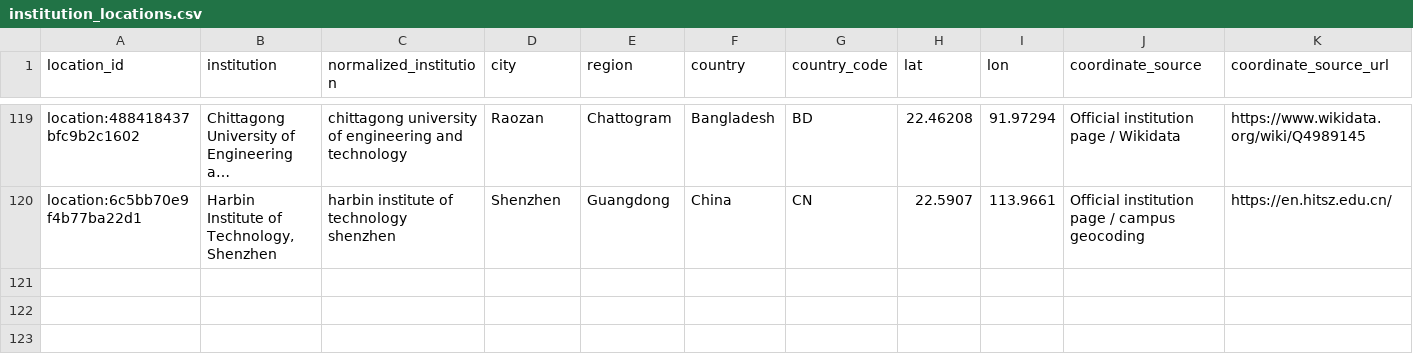
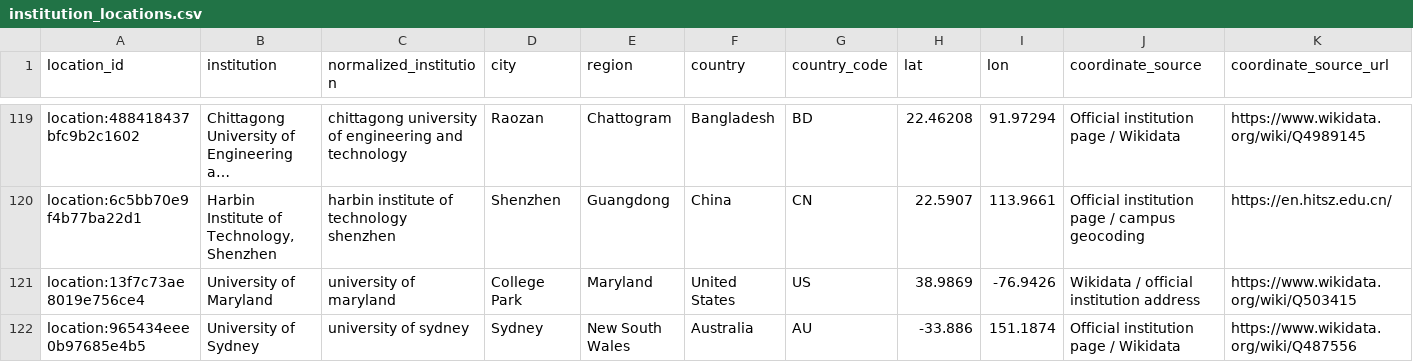
Before and after one commit to meiling-fdu/synthetic-image-research-map, a CSV file: data/curated/institution_locations.csv, drawn as a sheet; only a part is shown, gaps mark what is left out; long unchanged cells end in …; rows hold the shown columns only; the diff names each change by its address in the sheet, - before the commit and + after, or states it on an @@ line.

Commit message:
Update curated data and public preview 2026-07-01 10:01

```diff
--- a/data/curated/institution_locations.csv
+++ b/data/curated/institution_locations.csv
+row 121: location:13f7c73ae8019e756ce4 | University of Maryland | university of maryland | College Park | Maryland | United States | US | 38.9869 | -76.9426 | Wikidata / official institution address | https://www.wikidata.org/wiki/Q503415
+row 122: location:965434eee0b97685e4b5 | University of Sydney | university of sydney | Sydney | New South Wales | Australia | AU | -33.886 | 151.1874 | Official institution page / Wikidata | https://www.wikidata.org/wiki/Q487556
```
Also changed, not shown: data/curated/institution_location_review.csv, data/manual/high_risk_marker_review.csv, 4 other files.
